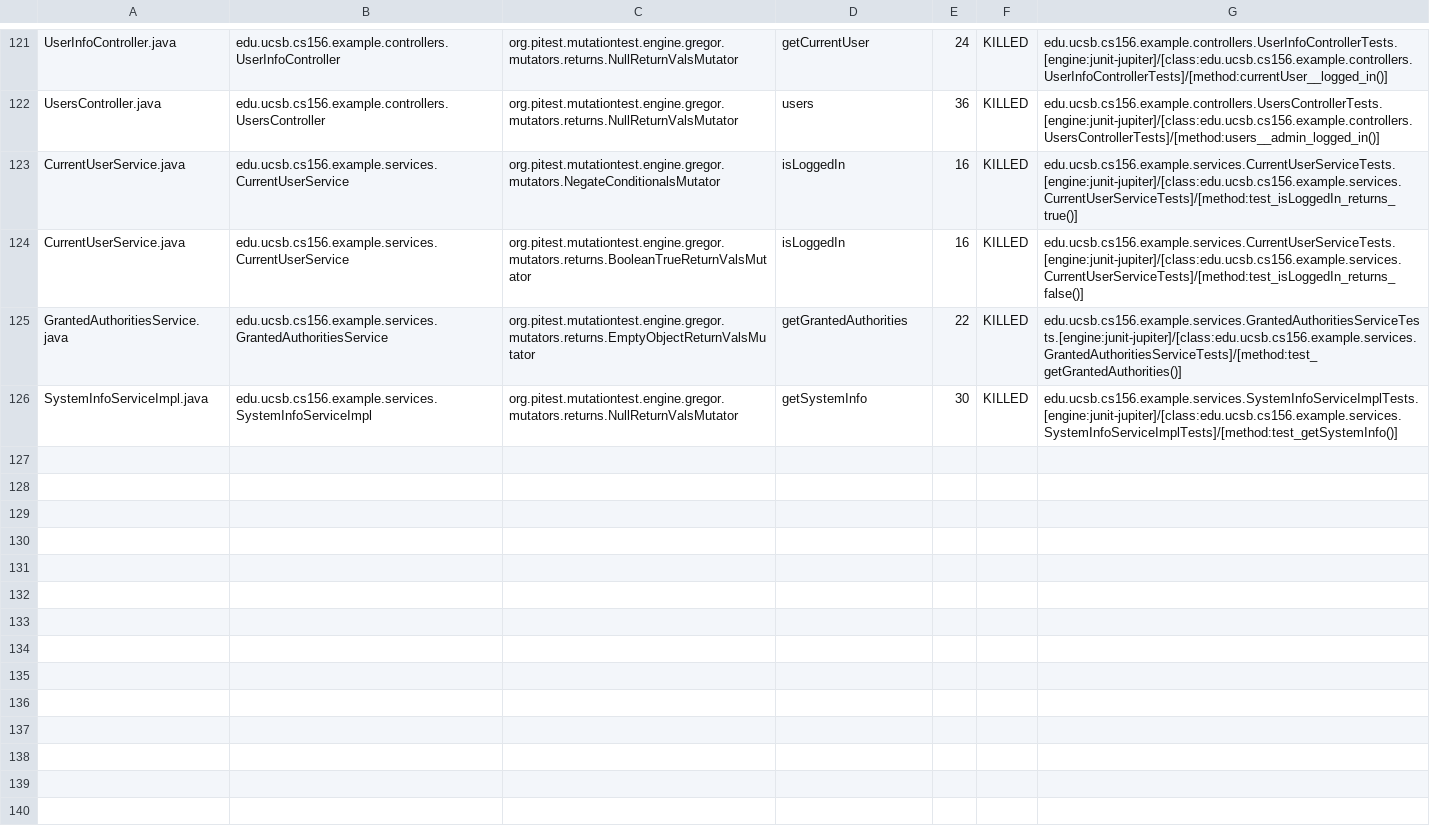
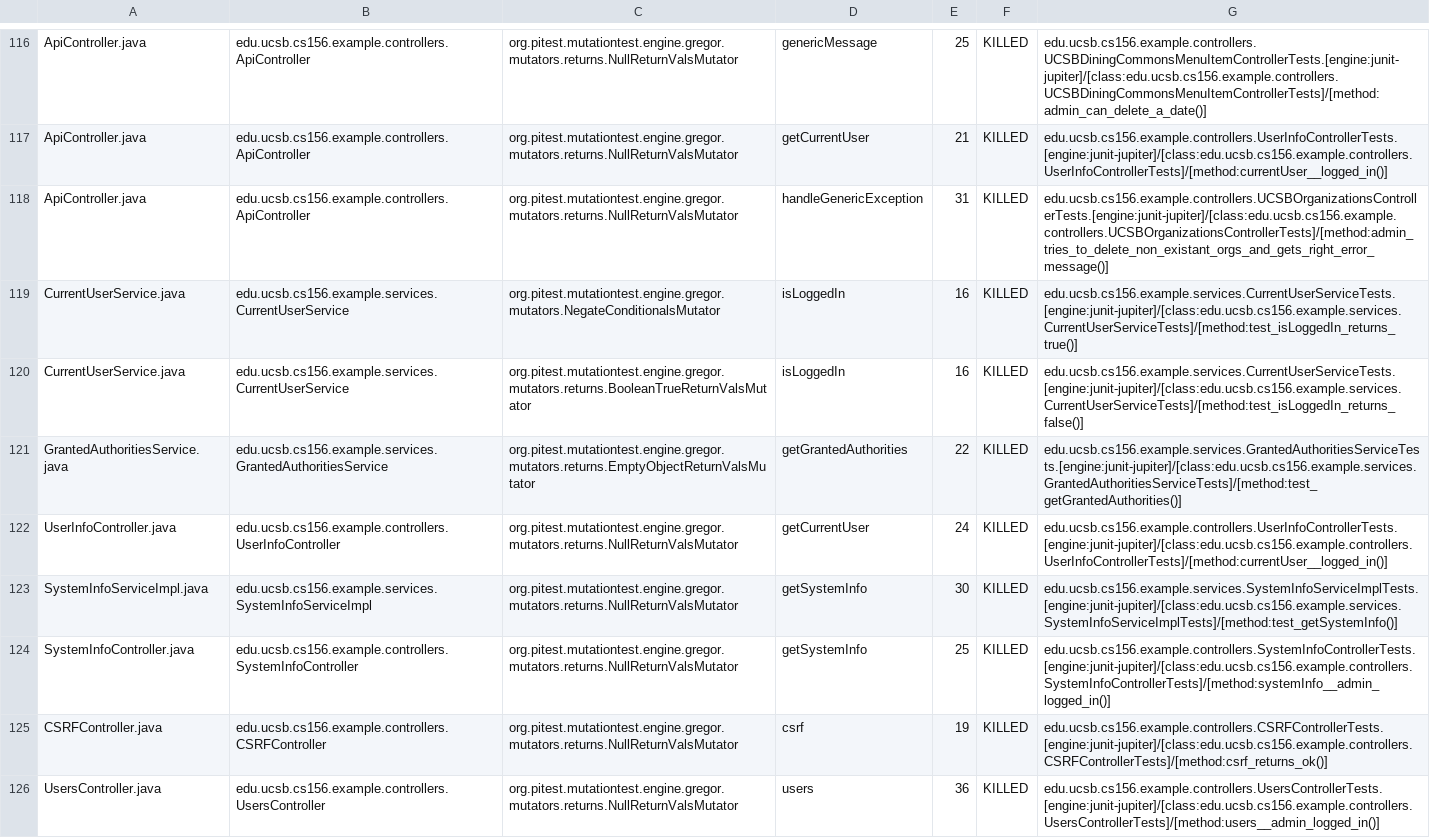
Before and after one commit to ucsb-cs156-s24/team02-s24-4pm-7, a CSV file: pitest/mutations.csv, drawn as a sheet; only a part is shown, gaps mark what is left out; addresses are those after the commit; the diff covers the shown part only; the diff names each change by its address in the sheet, - before the commit and + after, or states it on an @@ line.

Commit message:
Deploying to gh-pages from @ ucsb-cs156-s24/team02-s24-4pm-7@318b56b1ad86fefdb93a4716bb9c098821f2a840 🚀

```diff
--- a/pitest/mutations.csv
+++ b/pitest/mutations.csv
-A116: UserInfoController.java
+A116: ApiController.java
-B116: edu.ucsb.cs156.example.controllers.UserInfoController
+B116: edu.ucsb.cs156.example.controllers.ApiController
-D116: getCurrentUser
+D116: genericMessage
-E116: 24
+E116: 25
-G116: edu.ucsb.cs156.example.controllers.UserInfoControllerTests.[engine:junit-jupiter]/[class:edu.ucsb.cs156.example.controllers.UserInfoControllerTests]/[method:currentUser__logged_in()]
+G116: edu.ucsb.cs156.example.controllers.UCSBDiningCommonsMenuItemControllerTests.[engine:junit-jupiter]/[class:edu.ucsb.cs156.example.controllers.UCSBDiningCommonsMenuItemControllerTests]/[method:admin_can_delete_a_date()]
@@ row 2 moved to row 117: ApiController.java @@
-A118: UsersController.java
+A118: ApiController.java
-B118: edu.ucsb.cs156.example.controllers.UsersController
+B118: edu.ucsb.cs156.example.controllers.ApiController
-D118: users
+D118: handleGenericException
-E118: 36
+E118: 31
-G118: edu.ucsb.cs156.example.controllers.UsersControllerTests.[engine:junit-jupiter]/[class:edu.ucsb.cs156.example.controllers.UsersControllerTests]/[method:users__admin_logged_in()]
+G118: edu.ucsb.cs156.example.controllers.UCSBOrganizationsControllerTests.[engine:junit-jupiter]/[class:edu.ucsb.cs156.example.controllers.UCSBOrganizationsControllerTests]/[method:admin_tries_to_delete_non_existant_orgs_and_gets_right_error_message()]
+row 122: UserInfoController.java | edu.ucsb.cs156.example.controllers.UserInfoController | org.pitest.mutationtest.engine.gregor.mutators.returns.NullReturnValsMutator | getCurrentUser | 24 | KILLED | edu.ucsb.cs156.example.controllers.UserInfoControllerTests.[engine:junit-jupiter]/[class:edu.ucsb.cs156.example.controllers.UserInfoControllerTests]/[method:currentUser__logged_in()]
@@ row 52 moved to row 124: SystemInfoController.java @@
@@ row 11 moved to row 125: CSRFController.java @@
+row 126: UsersController.java | edu.ucsb.cs156.example.controllers.UsersController | org.pitest.mutationtest.engine.gregor.mutators.returns.NullReturnValsMutator | users | 36 | KILLED | edu.ucsb.cs156.example.controllers.UsersControllerTests.[engine:junit-jupiter]/[class:edu.ucsb.cs156.example.controllers.UsersControllerTests]/[method:users__admin_logged_in()]
```
Also changed, not shown: 2 removed rows, 58 moved rows and 4 edited cells elsewhere in this file, 16 other files.
